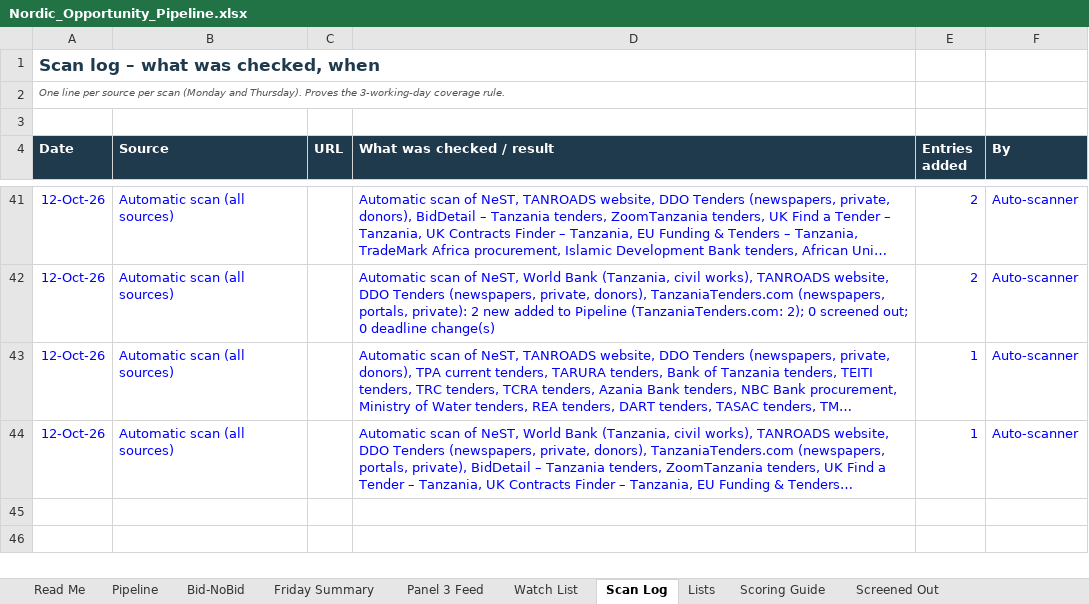
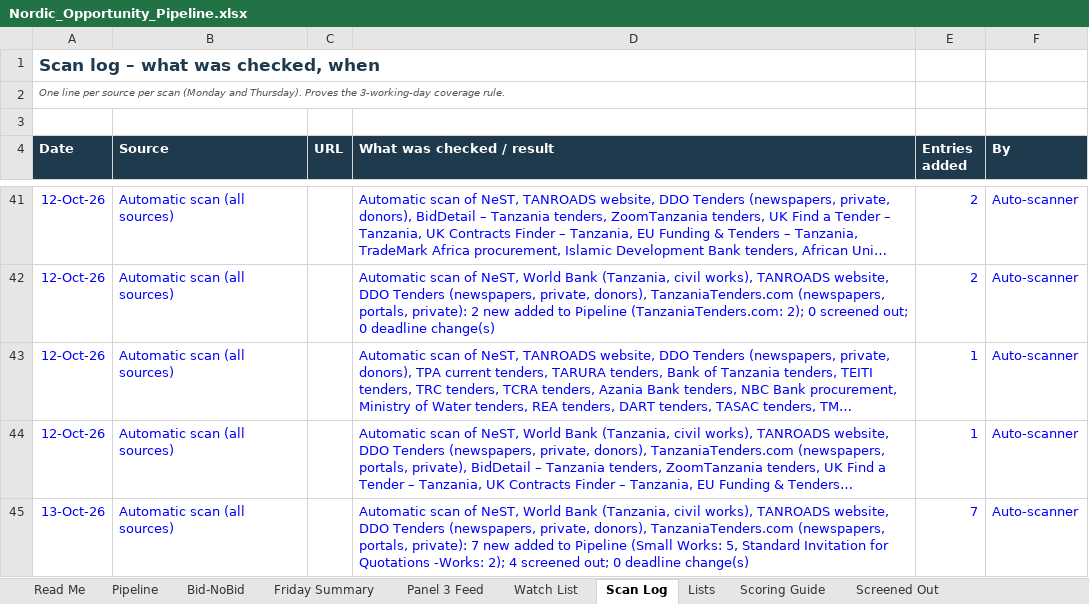
Before and after one commit to frankkashushura/nordic-tender-scanner, an Excel workbook: data/Nordic_Opportunity_Pipeline.xlsx, sheet Scan Log, drawn as a sheet; only a part is shown, gaps mark what is left out; long unchanged cells end in …; values as stored, in another font and other column widths than the file's, no borders; the diff names each change by its address in the sheet, - before the commit and + after, or states it on an @@ line.

```diff
--- a/data/Nordic_Opportunity_Pipeline.xlsx (sheet Scan Log)
+++ b/data/Nordic_Opportunity_Pipeline.xlsx (sheet Scan Log)
+row 45: 13-Oct-26 | Automatic scan (all sources) |  | Automatic scan of NeST, World Bank (Tanzania, civil works), TANROADS website, DDO Tenders (newspapers, private, donors), TanzaniaTenders.com (newspapers, portals, private): 7 new added to Pipeline (Small Works: 5, Standard Invitation for Quotations -Works: 2); 4 screened out; 0 deadline change(s) | 7 | Auto-scanner
```
Also changed, not shown: sheet Pipeline, sheet Screened Out, sheet Bid-NoBid, 7 other files.
